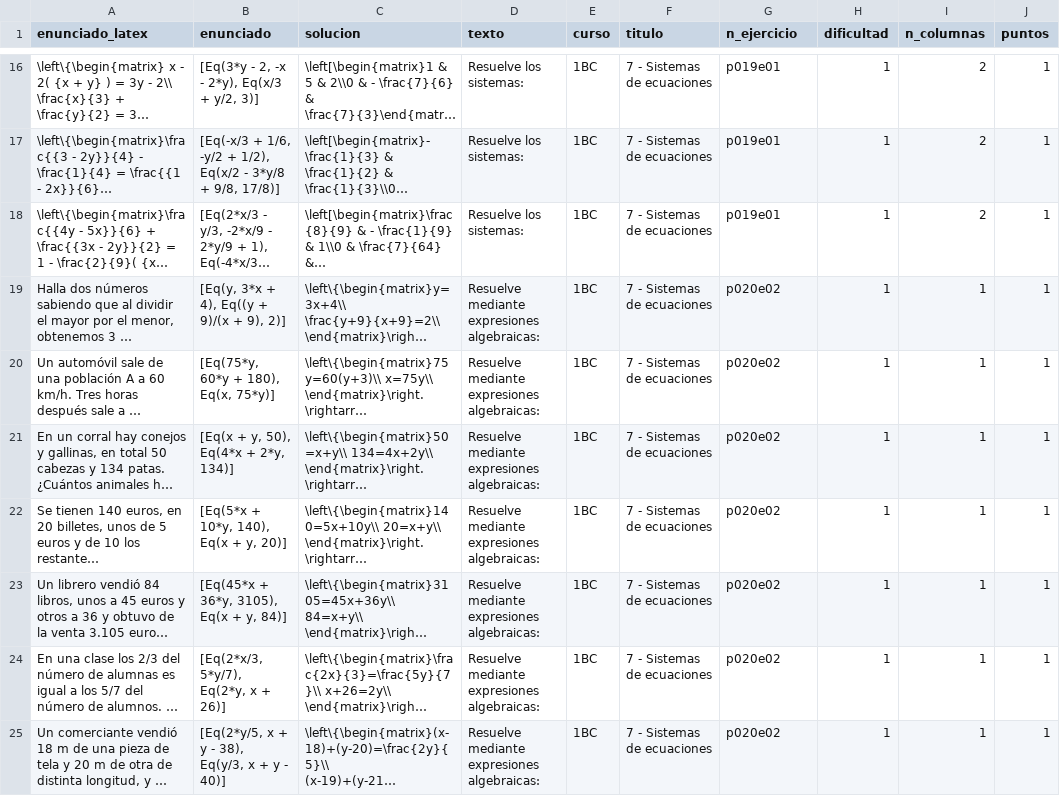
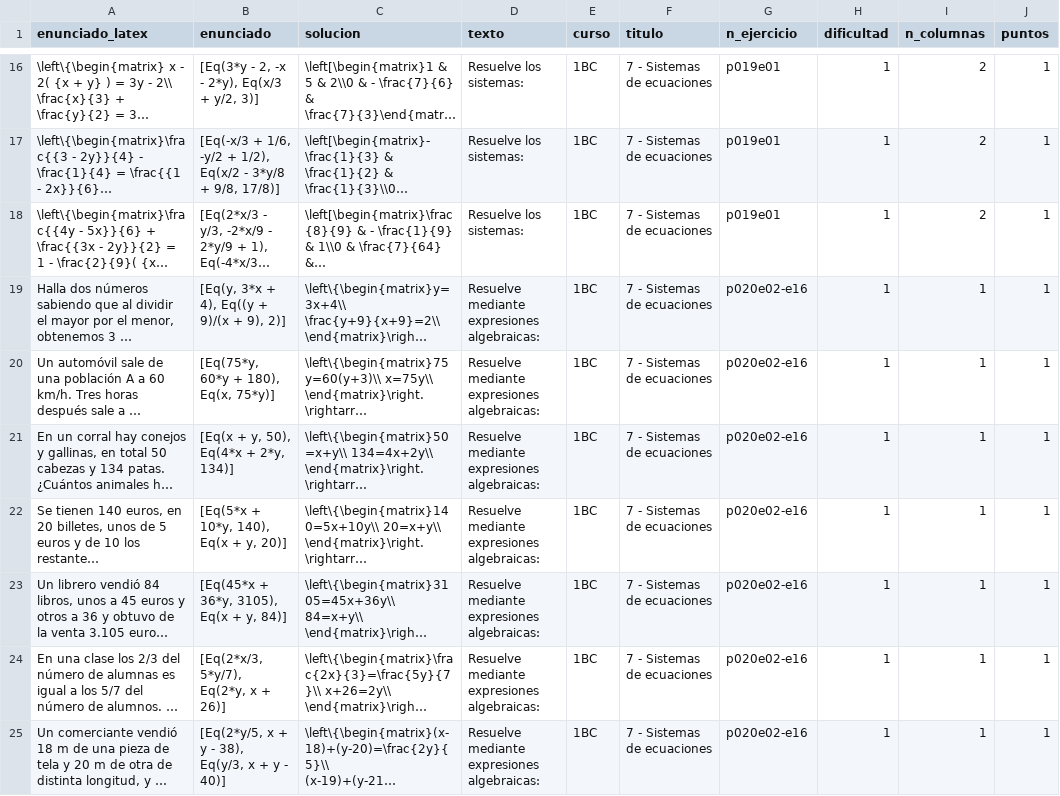
Before and after one commit to crdguez/mat1bac_cit, a CSV file: notebooks/ejercicios7.csv, drawn as a sheet; only a part is shown, gaps mark what is left out; long unchanged cells end in …; the diff covers the shown part only; the diff names each change by its address in the sheet, - before the commit and + after, or states it on an @@ line.

```diff
--- a/notebooks/ejercicios7.csv
+++ b/notebooks/ejercicios7.csv
-G19:G25 (n_ejercicio): p020e02
+G19:G25 (n_ejercicio): p020e02-e16
```
Also changed, not shown: 23 edited cells elsewhere in this file, 3 other files.
